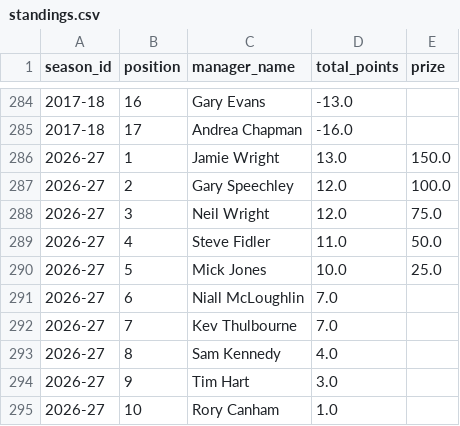
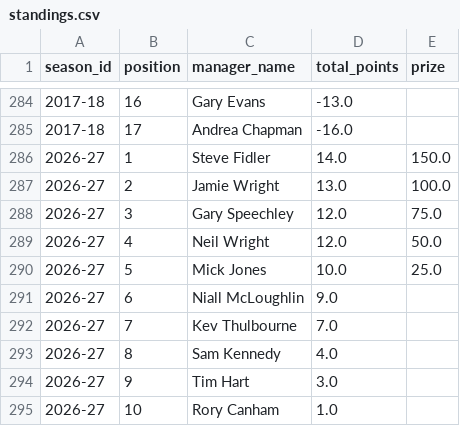
Before and after one commit to ThomasAllan/Select-Fantasy-Football-Auction, a CSV file: data/standings.csv, drawn as a sheet; only a part is shown, gaps mark what is left out.

```diff
--- a/data/standings.csv
+++ b/data/standings.csv
@@ -285,8 +285,8 @@ season_id,position,manager_name,total_points,prize
 2017-18,17,Andrea Chapman,-16.0,
-2026-27,1,Jamie Wright,13.0,150.0
-2026-27,2,Gary Speechley,12.0,100.0
-2026-27,3,Neil Wright,12.0,75.0
-2026-27,4,Steve Fidler,11.0,50.0
+2026-27,1,Steve Fidler,14.0,150.0
+2026-27,2,Jamie Wright,13.0,100.0
+2026-27,3,Gary Speechley,12.0,75.0
+2026-27,4,Neil Wright,12.0,50.0
 2026-27,5,Mick Jones,10.0,25.0
-2026-27,6,Niall McLoughlin,7.0,
+2026-27,6,Niall McLoughlin,9.0,
 2026-27,7,Kev Thulbourne,7.0,
```
Also changed, not shown: data/goals.csv, data/seasons.csv, 1 other file.
